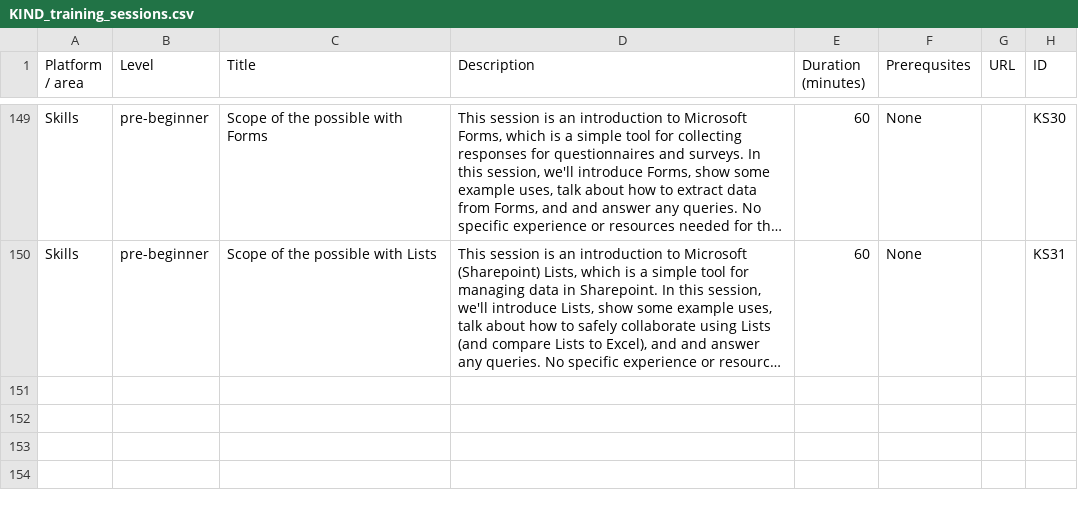
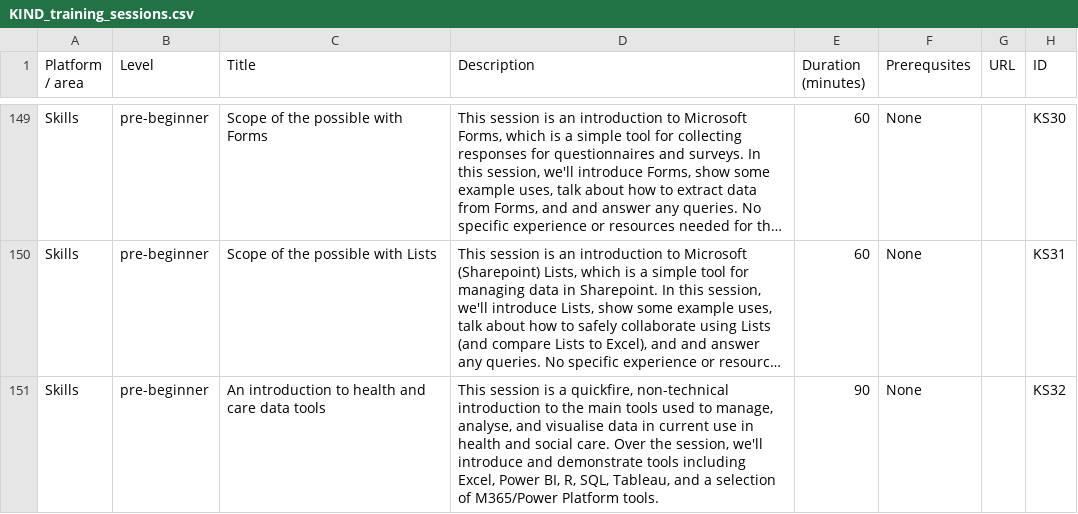
Before and after one commit to NES-DEW/KIND-training, a CSV file: data/KIND_training_sessions.csv, drawn as a sheet; only a part is shown, gaps mark what is left out; long unchanged cells end in …; the diff names each change by its address in the sheet, - before the commit and + after, or states it on an @@ line.

Commit message:
added data overview session

```diff
--- a/data/KIND_training_sessions.csv
+++ b/data/KIND_training_sessions.csv
+row 151: Skills | pre-beginner | An introduction to health and care data tools | This session is a quickfire, non-technical introduction to the main tools used to manage, analyse, and visualise data in current use in health and social care. Over the session, we'll introduce and demonstrate tools including Excel, Power BI, R, SQL, Tableau, and a selection of M365/Power Platform tools. | 90 | None |  | KS32
```
Also changed, not shown: data/training_schedule.csv, 1 other file.
